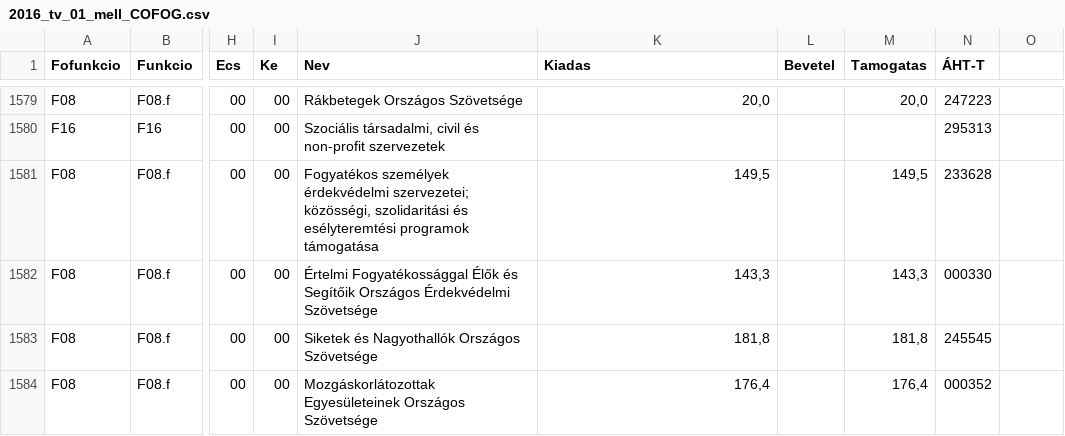
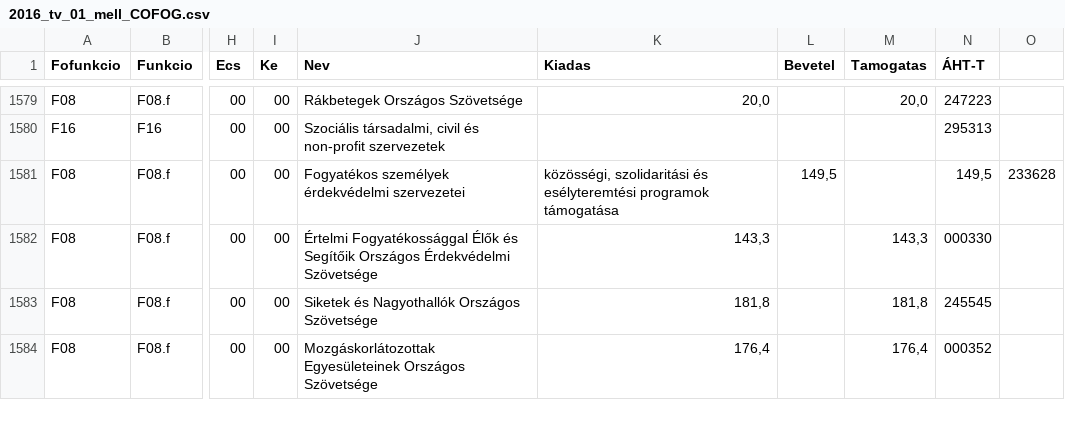
Before and after one commit to Blooregard19/Citizens-Budget-Hungary, a CSV file: 2016_tv_01_mell_COFOG.csv, drawn as a sheet; only a part is shown, gaps mark what is left out; the diff names each change by its address in the sheet, - before the commit and + after, or states it on an @@ line.

Commit message:
Update 2016_tv_01_mell_COFOG.csv

```diff
--- a/2016_tv_01_mell_COFOG.csv
+++ b/2016_tv_01_mell_COFOG.csv
-J1581 (Nev): …személyek érdekvédelmi szervezetei; közösségi, szolidaritási és esélyteremtési programok támogatása
+J1581 (Nev): …személyek érdekvédelmi szervezetei
-K1581 (Kiadas): 149,5
+K1581 (Kiadas): közösségi, szolidaritási és esélyteremtési programok támogatása
-L1581 (Bevetel): (empty)
+L1581 (Bevetel): 149,5
-M1581 (Tamogatas): 149,5
+M1581 (Tamogatas): (empty)
-N1581 (ÁHT-T): 233628
+N1581 (ÁHT-T): 149,5
-O1581: (empty)
+O1581: 233628
```
